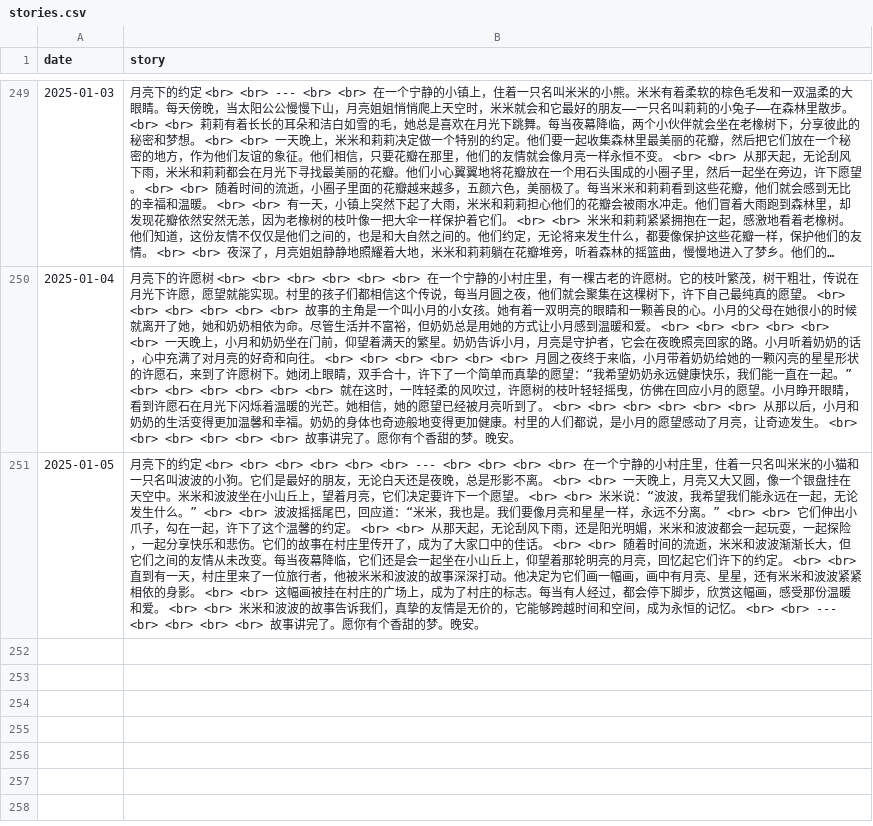
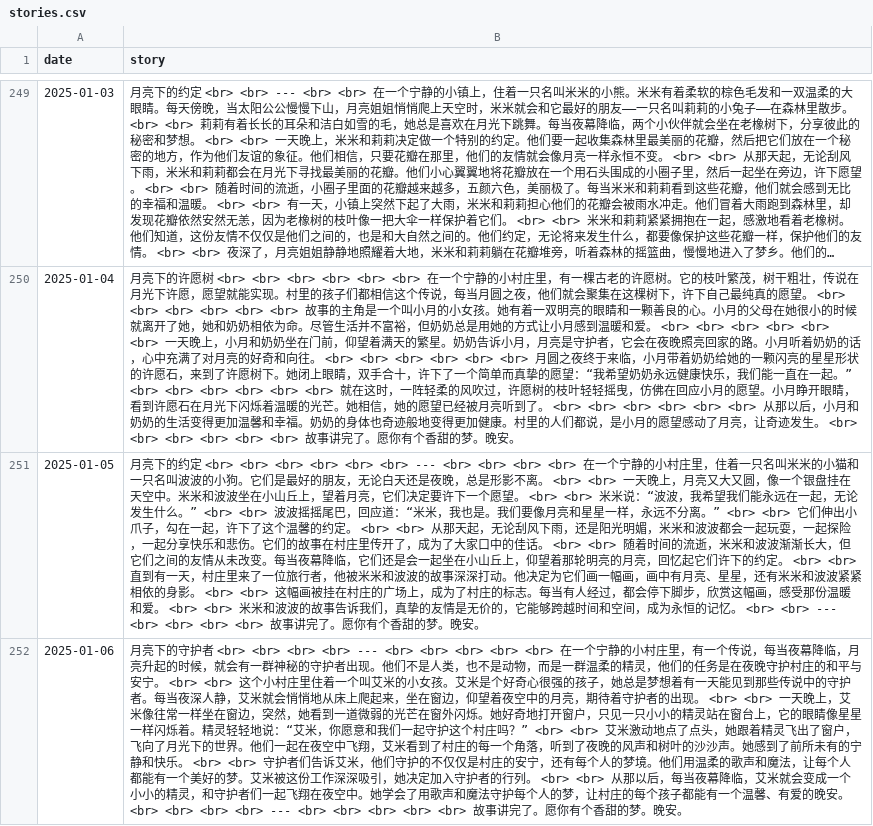
Before and after one commit to flowergod/storyBot, a CSV file: stories.csv, drawn as a sheet; only a part is shown, gaps mark what is left out; long unchanged cells end in …; the diff names each change by its address in the sheet, - before the commit and + after, or states it on an @@ line.

Commit message:
Update stories.csv with new story

```diff
--- a/stories.csv
+++ b/stories.csv
+row 252: 2025-01-06 | 月亮下的守护者 <br> <br> <br> <br> --- <br> <br> <br> <br> <br> 在一个宁静的小村庄里，有一个传说，每当夜幕降临，月亮升起的时候，就会有一群神秘的守护者出现。他们不是人类，也不是动物，而是一群温柔的精灵，他们的任务是在夜晚守护村庄的和平与安宁。 <br> <br> 这个小村庄里住着一个叫艾米的小女孩。艾米是个好奇心很强的孩子，她总是梦想着有一天能见到那些传说中的守护者。每当夜深人静，艾米就会悄悄地从床上爬起来，坐在窗边，仰望着夜空中的月亮，期待着守护者的出现。 <br> <br> 一天晚上，艾米像往常一样坐在窗边，突然，她看到一道微弱的光芒在窗外闪烁。她好奇地打开窗户，只见一只小小的精灵站在窗台上，它的眼睛像星星一样闪烁着。精灵轻轻地说：“艾米，你愿意和我们一起守护这个村庄吗？” <br> <br> 艾米激动地点了点头，她跟着精灵飞出了窗户，飞向了月光下的世界。他们一起在夜空中飞翔，艾米看到了村庄的每一个角落，听到了夜晚的风声和树叶的沙沙声。她感到了前所未有的宁静和快乐。 <br> <br> 守护者们告诉艾米，他们守护的不仅仅是村庄的安宁，还有每个人的梦境。他们用温柔的歌声和魔法，让每个人都能有一个美好的梦。艾米被这份工作深深吸引，她决定加入守护者的行列。 <br> <br> 从那以后，每当夜幕降临，艾米就会变成一个小小的精灵，和守护者们一起飞翔在夜空中。她学会了用歌声和魔法守护每个人的梦，让村庄的每个孩子都能有一个温馨、有爱的晚安。 <br> <br> <br> <br> --- <br> <br> <br> <br> <br> 故事讲完了。愿你有个香甜的梦。晚安。
```
